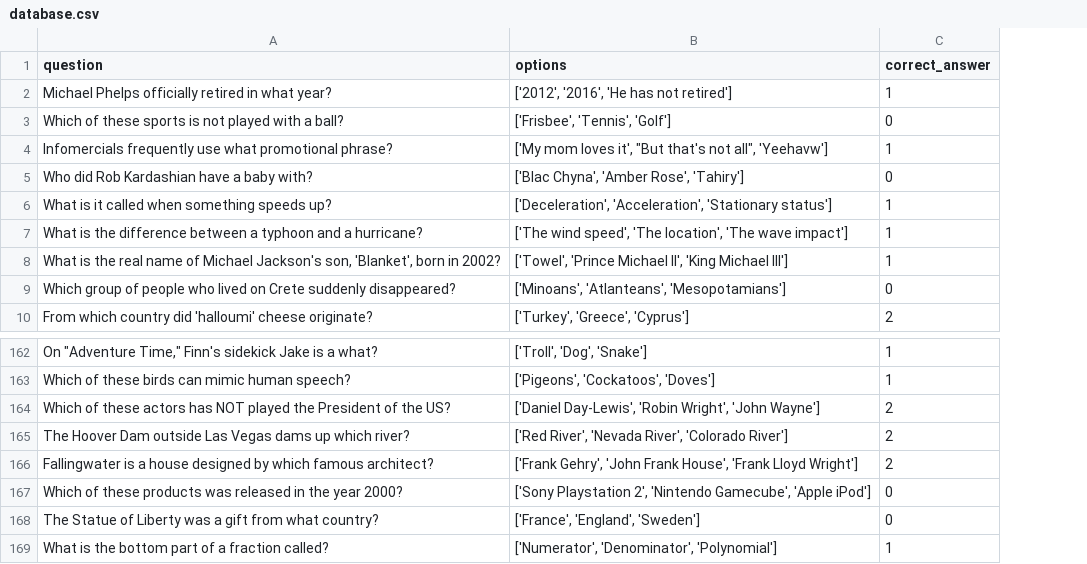
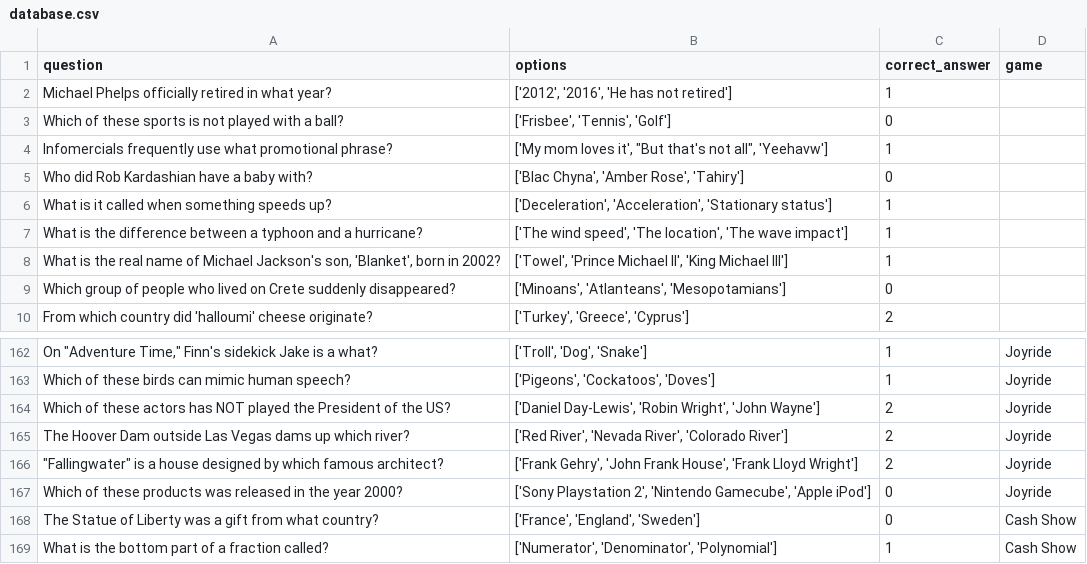
Before and after one commit to LtHummus/TriviaDB, a CSV file: database.csv, drawn as a sheet; only a part is shown, gaps mark what is left out; the diff names each change by its address in the sheet, - before the commit and + after, or states it on an @@ line.

Commit message:
cleanup 1st upload

```diff
--- a/database.csv
+++ b/database.csv
+column D (game), rows 162-169: Joyride | Joyride | Joyride | Joyride | Joyride | Joyride | Cash Show | Cash Show
-A166 (question): Fallingwater is a…
+A166 (question): "Fallingwater" is a…
```
